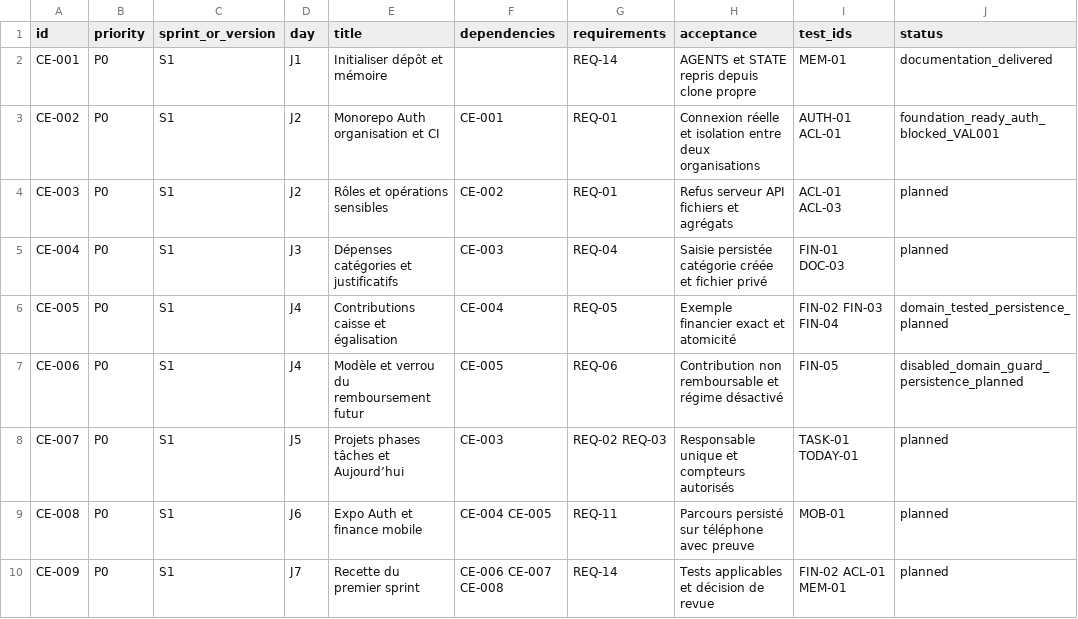
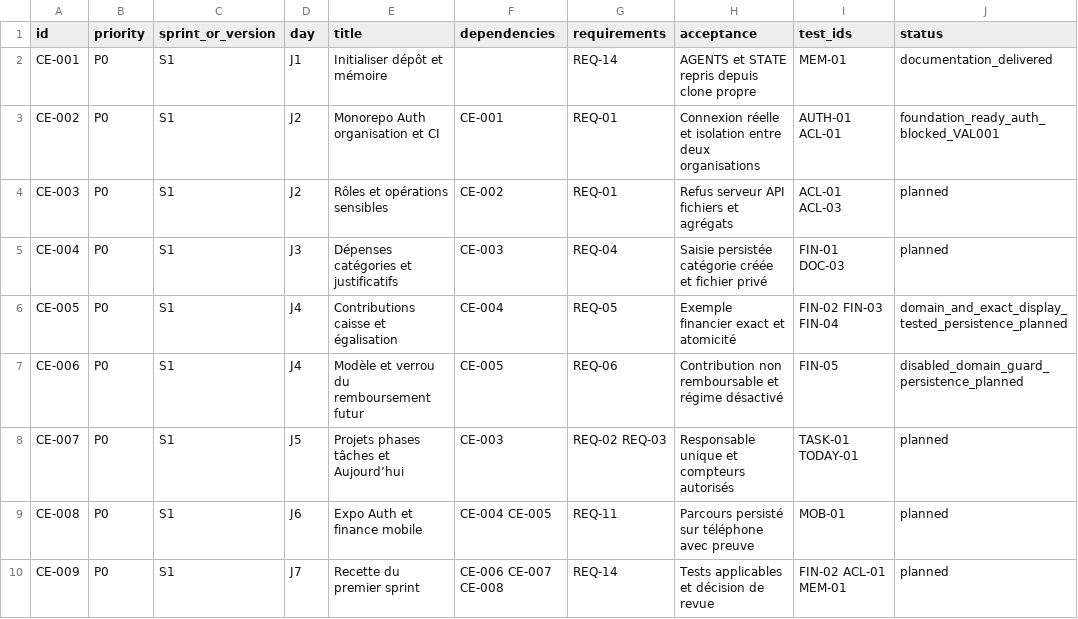
Before and after one commit to Steve-Landry-NONO/Celeste-OS, a CSV file: planning/backlog.csv, drawn as a sheet; only a part is shown.

Commit message:
fix(finance): preserve every accepted cent in shared euro display

```diff
--- a/planning/backlog.csv
+++ b/planning/backlog.csv
@@ -5,3 +5,3 @@ CE-003,P0,S1,J2,Rôles et opérations sensibles,CE-002,REQ-01,Refus serveur API
 CE-004,P0,S1,J3,Dépenses catégories et justificatifs,CE-003,REQ-04,Saisie persistée catégorie créée et fichier privé,FIN-01 DOC-03,planned
-CE-005,P0,S1,J4,Contributions caisse et égalisation,CE-004,REQ-05,Exemple financier exact et atomicité,FIN-02 FIN-03 FIN-04,domain_tested_persistence_planned
+CE-005,P0,S1,J4,Contributions caisse et égalisation,CE-004,REQ-05,Exemple financier exact et atomicité,FIN-02 FIN-03 FIN-04,domain_and_exact_display_tested_persistence_planned
 CE-006,P0,S1,J4,Modèle et verrou du remboursement futur,CE-005,REQ-06,Contribution non remboursable et régime désactivé,FIN-05,disabled_domain_guard_persistence_planned
```
Also changed, not shown: 13 other files.
